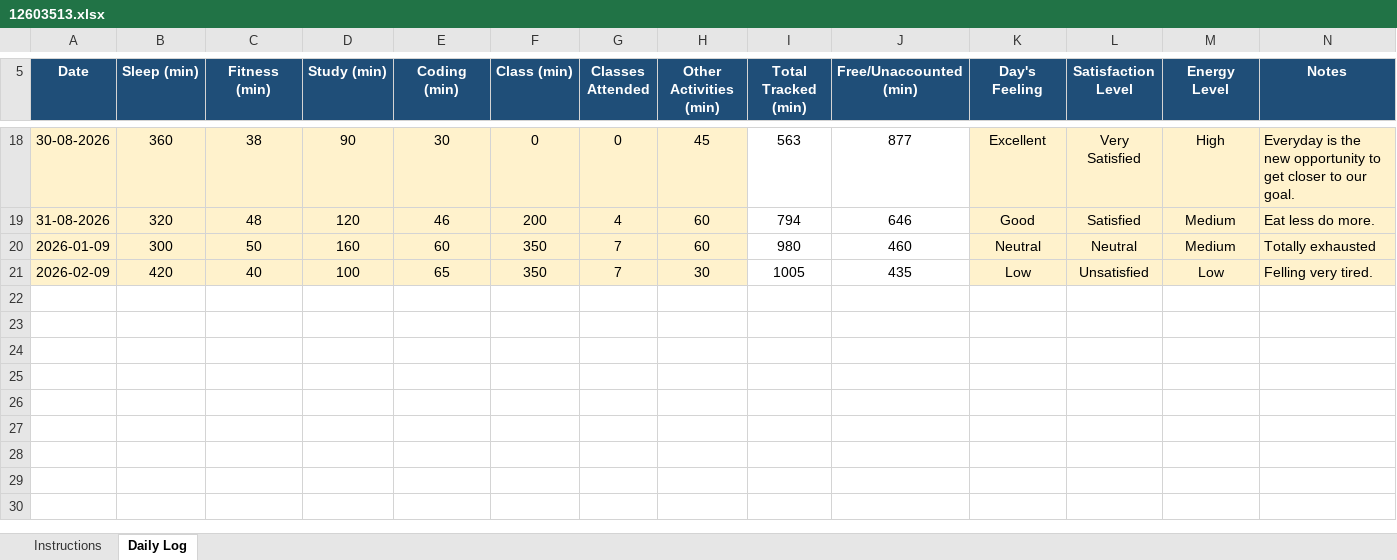
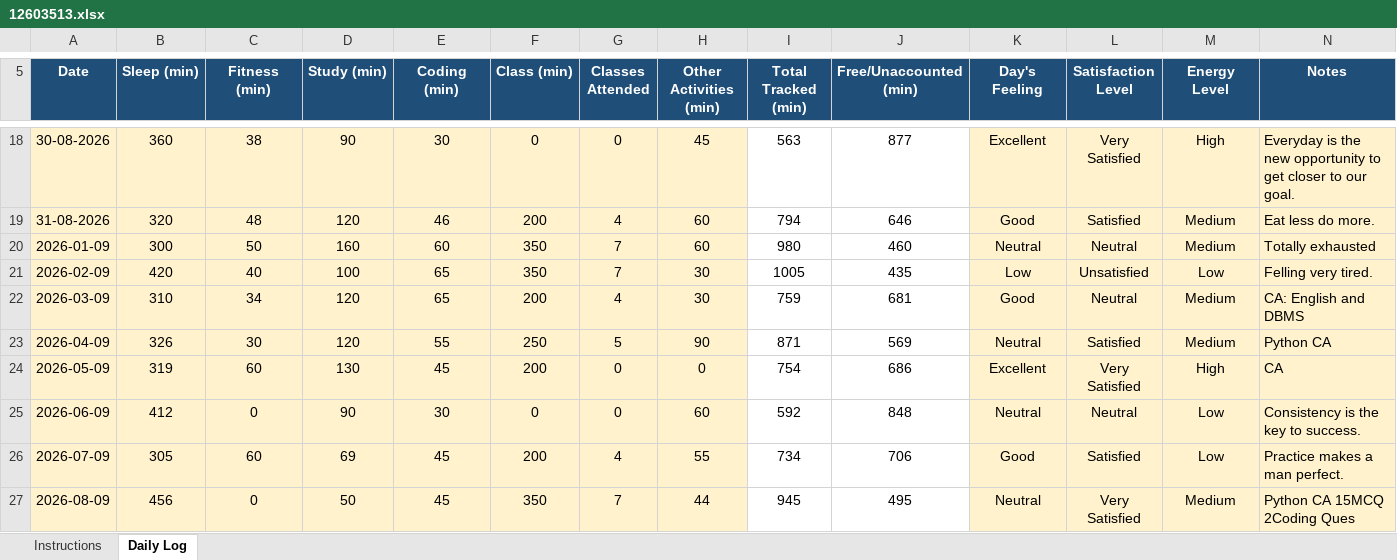
Before and after one commit to ErshadAli786/CAP776-PYTHON-MDMC, an Excel workbook: 12603513.xlsx, sheet Daily Log, drawn as a sheet; only a part is shown, gaps mark what is left out; values as stored, in another font and other column widths than the file's, no borders; conditional formats not drawn; the diff names each change by its address in the sheet, - before the commit and + after, or states it on an @@ line.

Commit message:
Updated 12603513 08-09-2026

```diff
--- a/12603513.xlsx (sheet Daily Log)
+++ b/12603513.xlsx (sheet Daily Log)
+row 22: 2026-03-09 | 310 | 34 | 120 | 65 | 200 | 4 | 30 | 759 | 681 | Good | Neutral | Medium | CA: English and DBMS
+row 23: 2026-04-09 | 326 | 30 | 120 | 55 | 250 | 5 | 90 | 871 | 569 | Neutral | Satisfied | Medium | Python CA
+row 24: 2026-05-09 | 319 | 60 | 130 | 45 | 200 | 0 | 0 | 754 | 686 | Excellent | Very Satisfied | High | CA
+row 25: 2026-06-09 | 412 | 0 | 90 | 30 | 0 | 0 | 60 | 592 | 848 | Neutral | Neutral | Low | Consistency is the key to success.
+row 26: 2026-07-09 | 305 | 60 | 69 | 45 | 200 | 4 | 55 | 734 | 706 | Good | Satisfied | Low | Practice makes a man perfect.
+row 27: 2026-08-09 | 456 | 0 | 50 | 45 | 350 | 7 | 44 | 945 | 495 | Neutral | Very Satisfied | Medium | Python CA 15MCQ 2Coding Ques
```
